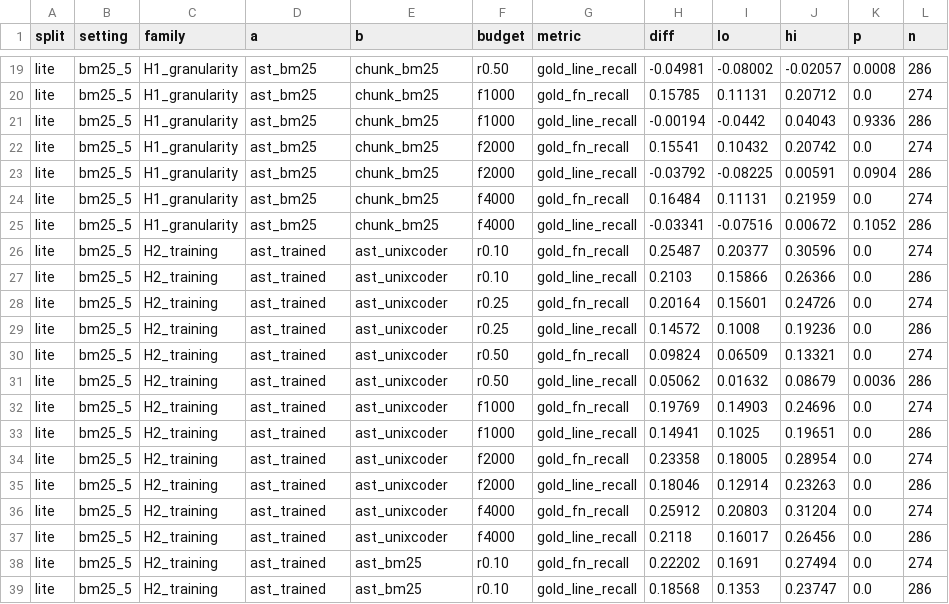
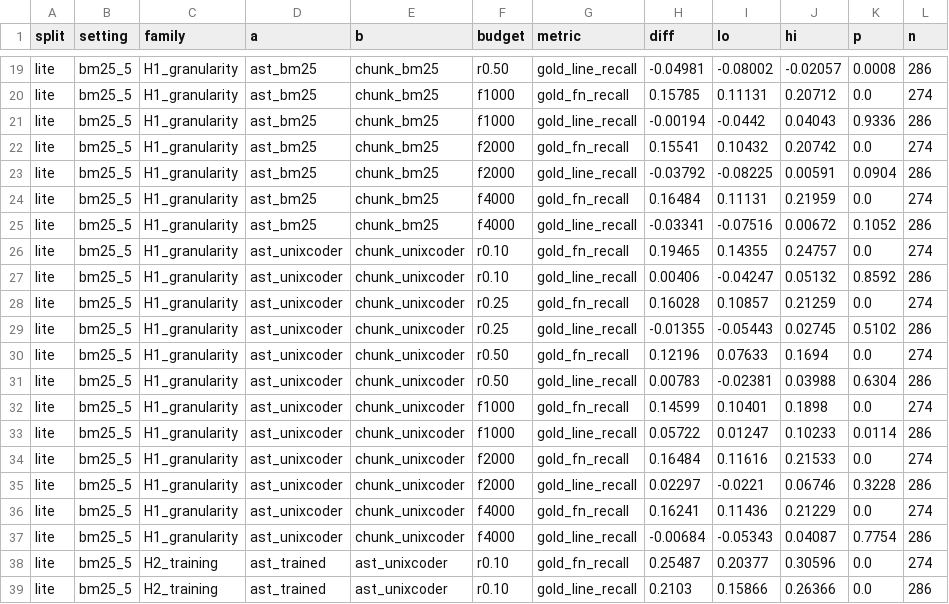
Before and after one commit to Anantk2908/astprune, a CSV file: results/summary/lite_bm25_5_paired.csv, drawn as a sheet; only a part is shown, gaps mark what is left out; the shorter side is filled out with more unchanged rows.

```diff
--- a/results/summary/lite_bm25_5_paired.csv
+++ b/results/summary/lite_bm25_5_paired.csv
@@ -25,2 +25,14 @@ lite,bm25_5,H1_granularity,ast_bm25,chunk_bm25,f4000,gold_fn_recall,0.16484,0.11
 lite,bm25_5,H1_granularity,ast_bm25,chunk_bm25,f4000,gold_line_recall,-0.03341,-0.07516,0.00672,0.1052,286
+lite,bm25_5,H1_granularity,ast_unixcoder,chunk_unixcoder,r0.10,gold_fn_recall,0.19465,0.14355,0.24757,0.0,274
+lite,bm25_5,H1_granularity,ast_unixcoder,chunk_unixcoder,r0.10,gold_line_recall,0.00406,-0.04247,0.05132,0.8592,286
+lite,bm25_5,H1_granularity,ast_unixcoder,chunk_unixcoder,r0.25,gold_fn_recall,0.16028,0.10857,0.21259,0.0,274
+lite,bm25_5,H1_granularity,ast_unixcoder,chunk_unixcoder,r0.25,gold_line_recall,-0.01355,-0.05443,0.02745,0.5102,286
+lite,bm25_5,H1_granularity,ast_unixcoder,chunk_unixcoder,r0.50,gold_fn_recall,0.12196,0.07633,0.1694,0.0,274
+lite,bm25_5,H1_granularity,ast_unixcoder,chunk_unixcoder,r0.50,gold_line_recall,0.00783,-0.02381,0.03988,0.6304,286
+lite,bm25_5,H1_granularity,ast_unixcoder,chunk_unixcoder,f1000,gold_fn_recall,0.14599,0.10401,0.1898,0.0,274
+lite,bm25_5,H1_granularity,ast_unixcoder,chunk_unixcoder,f1000,gold_line_recall,0.05722,0.01247,0.10233,0.0114,286
+lite,bm25_5,H1_granularity,ast_unixcoder,chunk_unixcoder,f2000,gold_fn_recall,0.16484,0.11616,0.21533,0.0,274
+lite,bm25_5,H1_granularity,ast_unixcoder,chunk_unixcoder,f2000,gold_line_recall,0.02297,-0.0221,0.06746,0.3228,286
+lite,bm25_5,H1_granularity,ast_unixcoder,chunk_unixcoder,f4000,gold_fn_recall,0.16241,0.11436,0.21229,0.0,274
+lite,bm25_5,H1_granularity,ast_unixcoder,chunk_unixcoder,f4000,gold_line_recall,-0.00684,-0.05343,0.04087,0.7754,286
 lite,bm25_5,H2_training,ast_trained,ast_unixcoder,r0.10,gold_fn_recall,0.25487,0.20377,0.30596,0.0,274
```
Also changed, not shown: results/summary/lite_oracle_imports_paired.csv, results/summary/lite_oracle_paired.csv, 56 other files.
